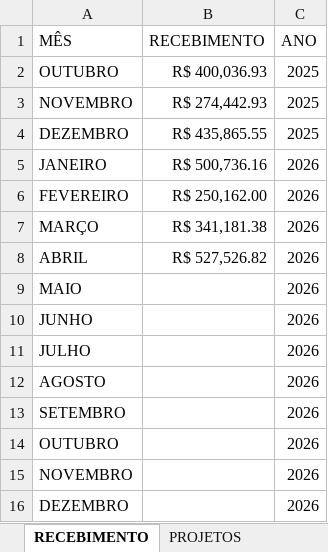
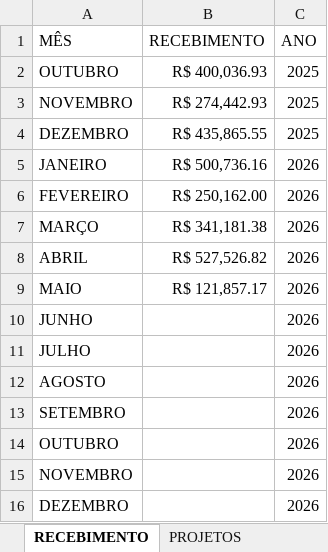
Before and after one commit to samfc-netizen/Antunesmoveis, an Excel workbook: CONTAS A PAGAR SAMUEL ANTUNES.xlsx, sheet RECEBIMENTO, drawn as a sheet; values as stored, in another font and other column widths than the file's, no borders; the diff names each change by its address in the sheet, - before the commit and + after, or states it on an @@ line.

Commit message:
Add files via upload

```diff
--- a/CONTAS A PAGAR SAMUEL ANTUNES.xlsx (sheet RECEBIMENTO)
+++ b/CONTAS A PAGAR SAMUEL ANTUNES.xlsx (sheet RECEBIMENTO)
-B9 (RECEBIMENTO): (empty)
+B9 (RECEBIMENTO): R$ 121,857.17
```
